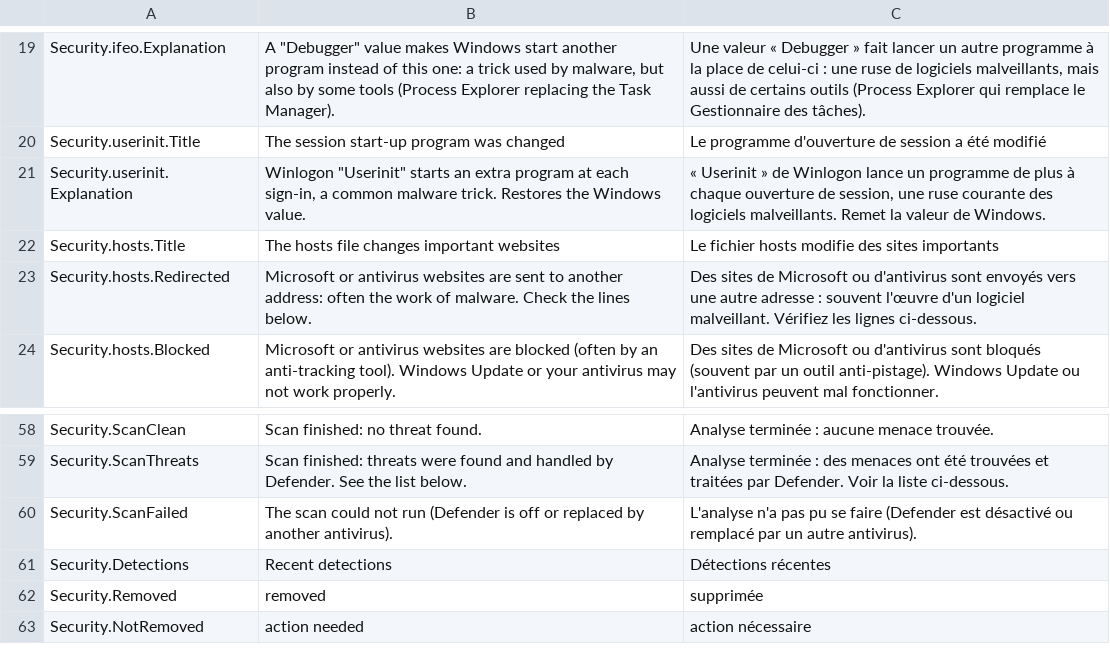
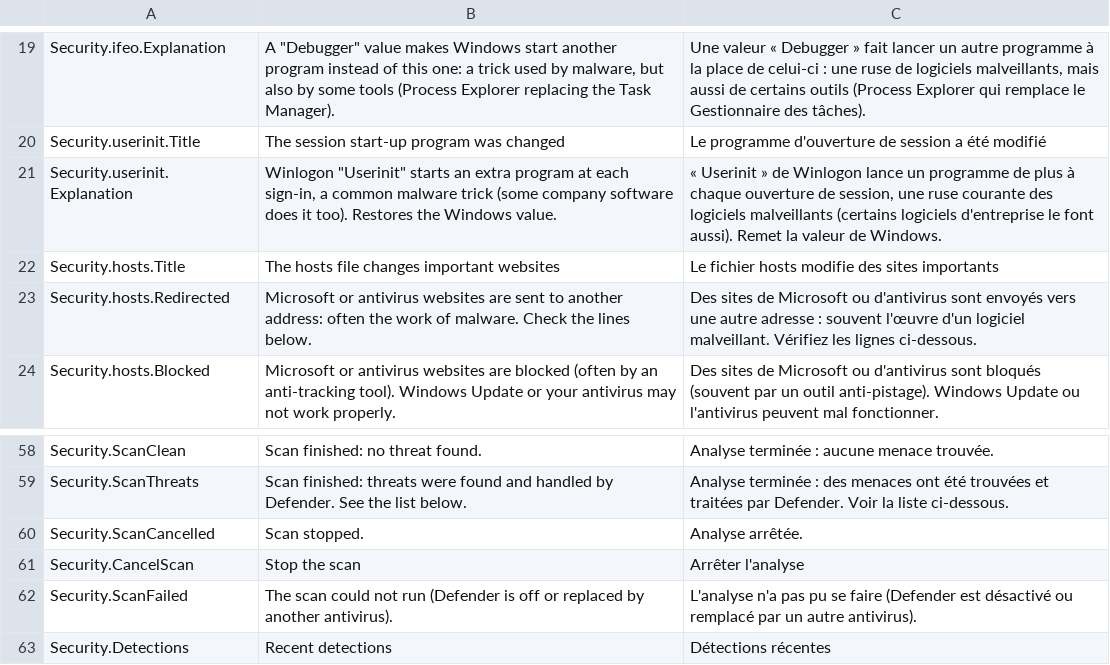
Before and after one commit to Skoow/Cleaner, a TSV file: src/PCDoc.Modules.Security/Resources/Strings.tsv, drawn as a sheet; only a part is shown, gaps mark what is left out; the shorter side is filled out with more unchanged rows.

```diff
--- a/src/PCDoc.Modules.Security/Resources/Strings.tsv
+++ b/src/PCDoc.Modules.Security/Resources/Strings.tsv
@@ -20,3 +20,3 @@ Security.ifeo.Explanation	A "Debugger" value makes Windows start another program
 Security.userinit.Title	The session start-up program was changed	Le programme d'ouverture de session a été modifié
-Security.userinit.Explanation	Winlogon "Userinit" starts an extra program at each sign-in, a common malware trick. Restores the Windows value.	« Userinit » de Winlogon lance un programme de plus à chaque ouverture de session, une ruse courante des logiciels malveillants. Remet la valeur de Windows.
+Security.userinit.Explanation	Winlogon "Userinit" starts an extra program at each sign-in, a common malware trick (some company software does it too). Restores the Windows value.	« Userinit » de Winlogon lance un programme de plus à chaque ouverture de session, une ruse courante des logiciels malveillants (certains logiciels d'entreprise le font aussi). Remet la valeur de Windows.
 Security.hosts.Title	The hosts file changes important websites	Le fichier hosts modifie des sites importants
@@ -59,2 +59,4 @@ Security.ScanClean	Scan finished: no threat found.	Analyse terminée : aucune me
 Security.ScanThreats	Scan finished: threats were found and handled by Defender. See the list below.	Analyse terminée : des menaces ont été trouvées et traitées par Defender. Voir la liste ci-dessous.
+Security.ScanCancelled	Scan stopped.	Analyse arrêtée.
+Security.CancelScan	Stop the scan	Arrêter l'analyse
 Security.ScanFailed	The scan could not run (Defender is off or replaced by another antivirus).	L'analyse n'a pas pu se faire (Defender est désactivé ou remplacé par un autre antivirus).
```
Also changed, not shown: 11 other files.
